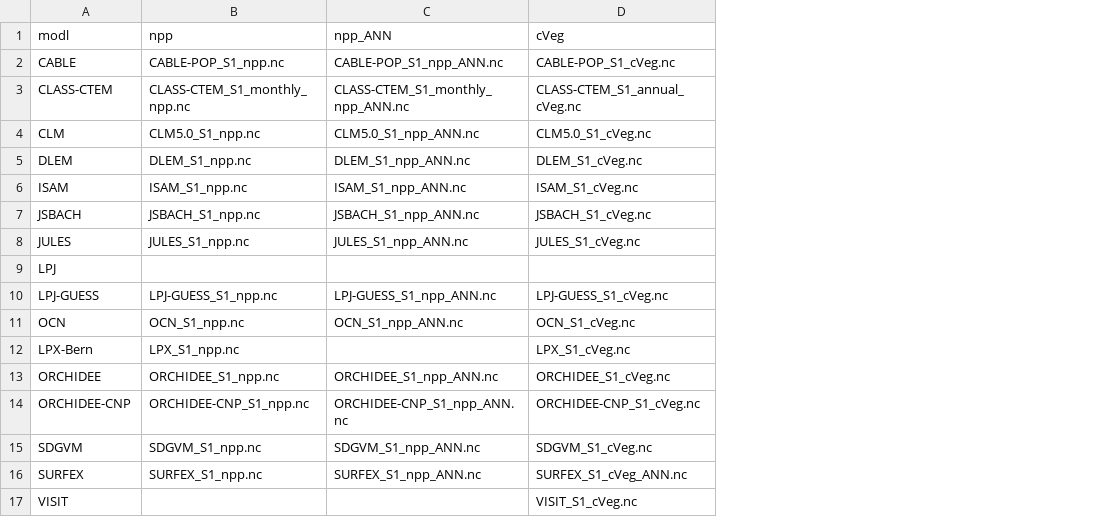
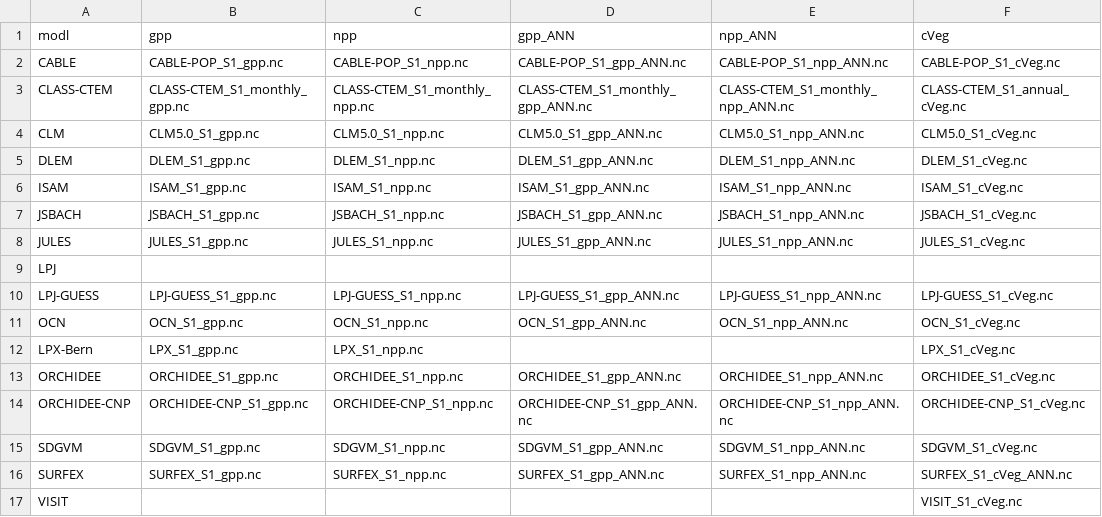
Before and after one commit to stineb/dgvmlin, a CSV file: data-raw/filnams_trendy_v7_S1.csv, drawn as a sheet; only a part is shown; the diff names each change by its address in the sheet, - before the commit and + after, or states it on an @@ line.

Commit message:
created output for single model (CABLE) and two links (no GPP data yet).

```diff
--- a/data-raw/filnams_trendy_v7_S1.csv
+++ b/data-raw/filnams_trendy_v7_S1.csv
+column B (gpp), rows 2-16: CABLE-POP_S1_gpp.nc | CLASS-CTEM_S1_monthly_gpp.nc | CLM5.0_S1_gpp.nc | DLEM_S1_gpp.nc | ISAM_S1_gpp.nc | JSBACH_S1_gpp.nc | JULES_S1_gpp.nc |  | LPJ-GUESS_S1_gpp.nc | OCN_S1_gpp.nc | LPX_S1_gpp.nc | ORCHIDEE_S1_gpp.nc | ORCHIDEE-CNP_S1_gpp.nc | SDGVM_S1_gpp.nc | SURFEX_S1_gpp.nc
+column D (gpp_ANN), rows 2-16: CABLE-POP_S1_gpp_ANN.nc | CLASS-CTEM_S1_monthly_gpp_ANN.nc | CLM5.0_S1_gpp_ANN.nc | DLEM_S1_gpp_ANN.nc | ISAM_S1_gpp_ANN.nc | JSBACH_S1_gpp_ANN.nc | JULES_S1_gpp_ANN.nc |  | LPJ-GUESS_S1_gpp_ANN.nc | OCN_S1_gpp_ANN.nc |  | ORCHIDEE_S1_gpp_ANN.nc | ORCHIDEE-CNP_S1_gpp_ANN.nc | SDGVM_S1_gpp_ANN.nc | SURFEX_S1_gpp_ANN.nc
```
Also changed, not shown: data-raw/startyear_trendy_v7_S1.csv, 7 other files.
